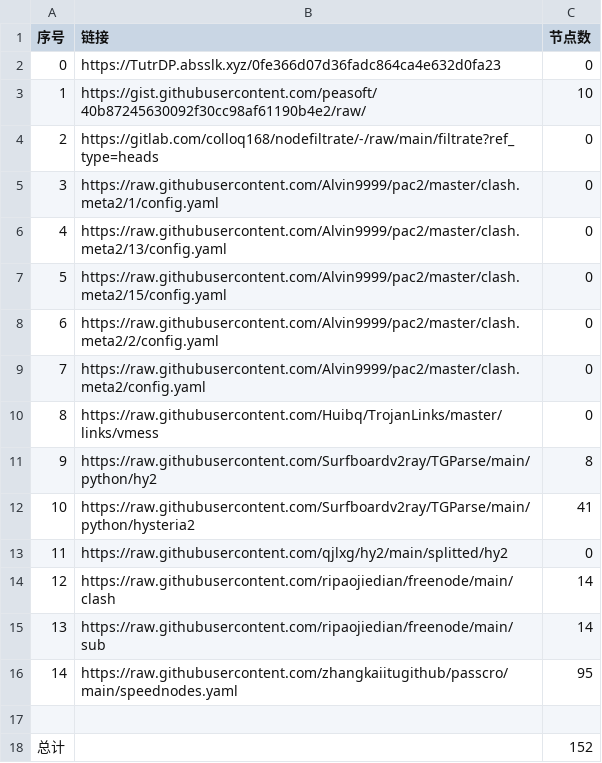
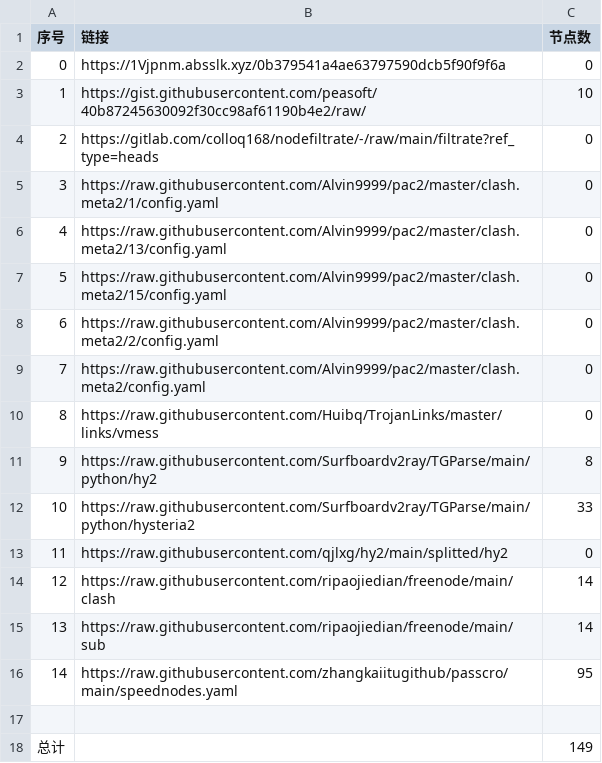
Before and after one commit to 2-civilization/NoMoreWalls, a CSV file: list_result.csv, drawn as a sheet.

```diff
--- a/list_result.csv
+++ b/list_result.csv
@@ -1,3 +1,3 @@
 序号,链接,节点数
-0,https://TutrDP.absslk.xyz/0fe366d07d36fadc864ca4e632d0fa23,0
+0,https://1Vjpnm.absslk.xyz/0b379541a4ae63797590dcb5f90f9f6a,0
 1,https://gist.githubusercontent.com/peasoft/40b87245630092f30cc98af61190b4e2/raw/,10
@@ -11,3 +11,3 @@
 9,https://raw.githubusercontent.com/Surfboardv2ray/TGParse/main/python/hy2,8
-10,https://raw.githubusercontent.com/Surfboardv2ray/TGParse/main/python/hysteria2,41
+10,https://raw.githubusercontent.com/Surfboardv2ray/TGParse/main/python/hysteria2,33
 11,https://raw.githubusercontent.com/qjlxg/hy2/main/splitted/hy2,0
@@ -17,2 +17,2 @@
 
-总计,,152
+总计,,149
```
Also changed, not shown: 17 other files.
